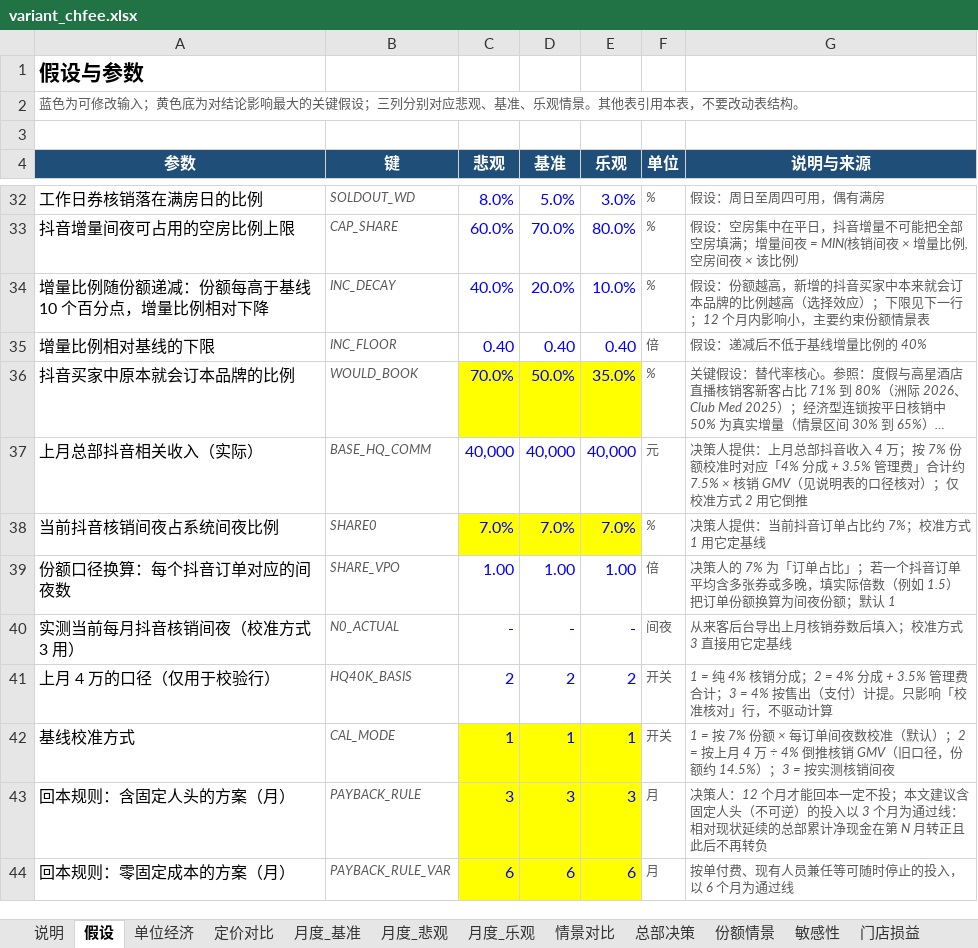
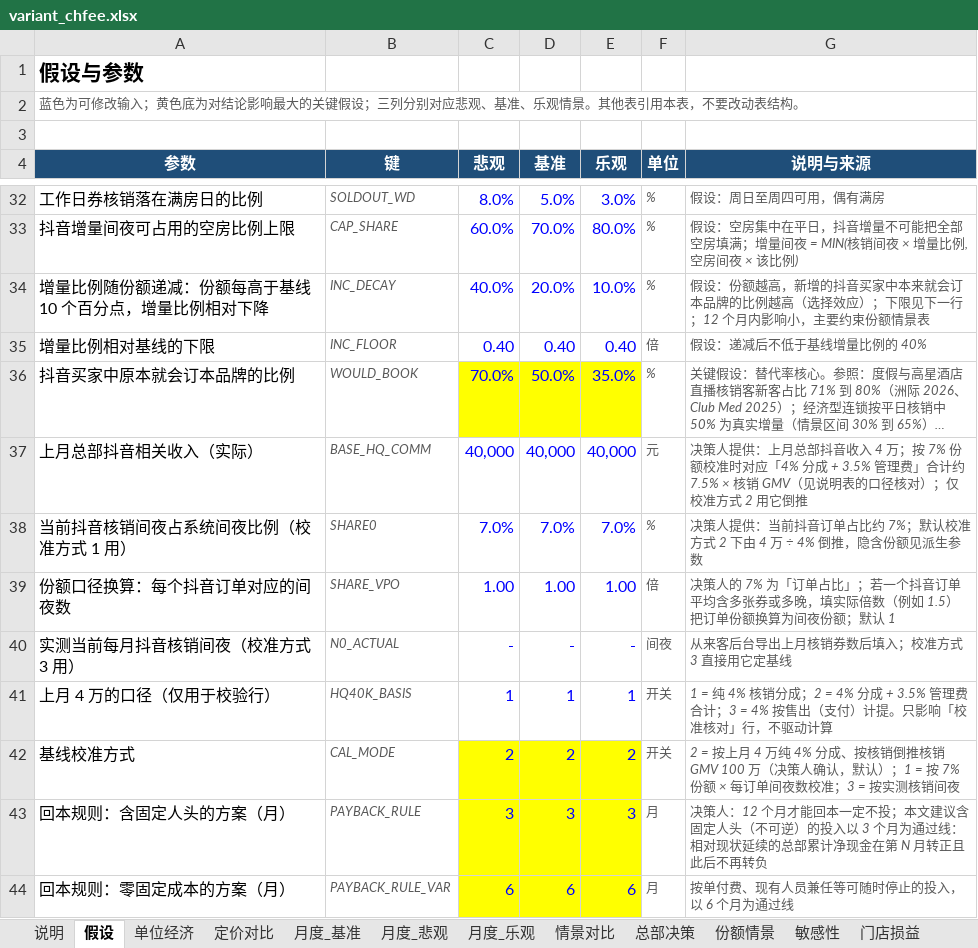
Before and after one commit to vrkblkhv7hqd-droid/CC, an Excel workbook: douyin-live/report/build/variant_chfee.xlsx, sheet 假设, drawn as a sheet; only a part is shown, gaps mark what is left out; long unchanged cells end in …; values as stored, in another font and other column widths than the file's, no borders; the diff covers the shown part only; the diff names each change by its address in the sheet, - before the commit and + after, or states it on an @@ line.

```diff
--- a/douyin-live/report/build/variant_chfee.xlsx (sheet 假设)
+++ b/douyin-live/report/build/variant_chfee.xlsx (sheet 假设)
-A38 (参数): 当前抖音核销间夜占系统间夜比例
+A38 (参数): 当前抖音核销间夜占系统间夜比例（校准方式 1 用）
-C38:E38 fill: #FFFF00
+C38:E38 fill: none
-G38 (说明与来源): 决策人提供：当前抖音订单占比约 7%；校准方式 1 用它定基线
+G38 (说明与来源): 决策人提供：当前抖音订单占比约 7%；默认校准方式 2 下由 4 万 ÷ 4% 倒推，隐含份额见派生参数
-C41 (悲观): 2
+C41 (悲观): 1
-D41 (基准): 2
+D41 (基准): 1
-E41 (乐观): 2
+E41 (乐观): 1
-C42 (悲观): 1
+C42 (悲观): 2
-D42 (基准): 1
+D42 (基准): 2
-E42 (乐观): 1
+E42 (乐观): 2
-G42 (说明与来源): 1 = 按 7% 份额 × 每订单间夜数校准（默认）；2 = 按上月 4 万 ÷ 4% 倒推核销 GMV（旧口径，份额约 14.5%）；3 = 按…
+G42 (说明与来源): 2 = 按上月 4 万纯 4% 分成、按核销倒推核销 GMV 100 万（决策人确认，默认）；1 = 按 7% 份额 × 每订单间夜数校准；3 = 按…
```
Also changed, not shown: 2 added rows, 2 removed rows and 10 edited cells elsewhere in this sheet, sheet 月度_乐观, sheet 月度_基准, sheet 月度_悲观, sheet 份额情景, sheet 情景对比, sheet 总部决策, 3 more sheets, formulas that keep their value, douyin-live/report/build/variant_mkt05.xlsx, douyin-live/report/build/variant_mkt10.xlsx, 26 other files.
